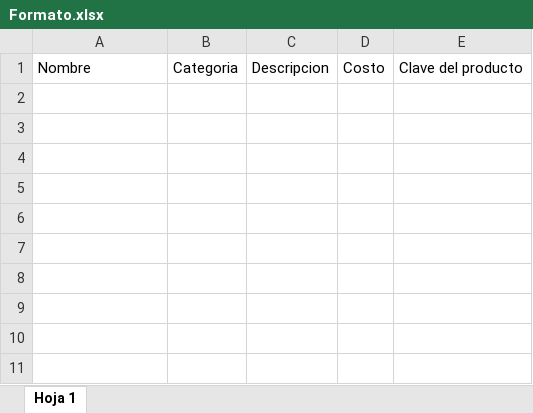
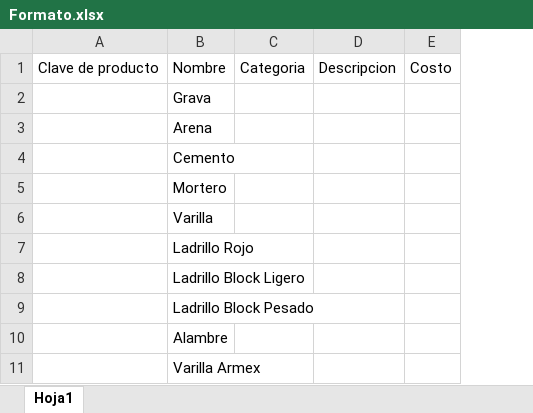
Before and after one commit to JonatanIsui/TT2019-B019, an Excel workbook: spring/Archivos/Formato/Formato.xlsx, sheet Hoja1, drawn as a sheet; values as stored, in another font and other column widths than the file's, no borders; removed rows and columns are numbered as before the commit, all else as after; the diff names each change by its address in the sheet, - before the commit and + after, or states it on an @@ line.

```diff
--- a/spring/Archivos/Formato/Formato.xlsx (sheet Hoja1)
+++ b/spring/Archivos/Formato/Formato.xlsx (sheet Hoja1)
-sheet tab: Hoja 1
+sheet tab: Hoja1
+column B, row 1: Nombre
-column E, row 1: Clave del producto
-A1: Nombre
+A1: Clave de producto
+row 2:  | Grava
+row 3:  | Arena
+row 4:  | Cemento
+row 5:  | Mortero
+row 6:  | Varilla
+row 7:  | Ladrillo Rojo
+row 8:  | Ladrillo Block Ligero
+row 9:  | Ladrillo Block Pesado
+row 10:  | Alambre
+row 11:  | Varilla Armex
```
Also changed, not shown: 39 other files.
